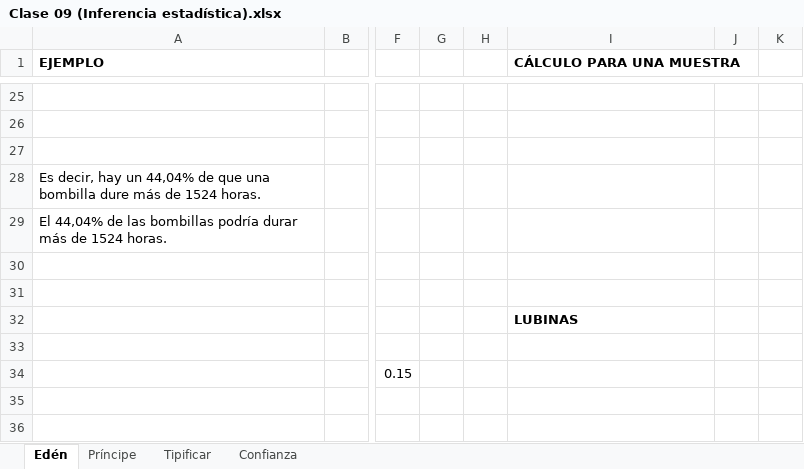
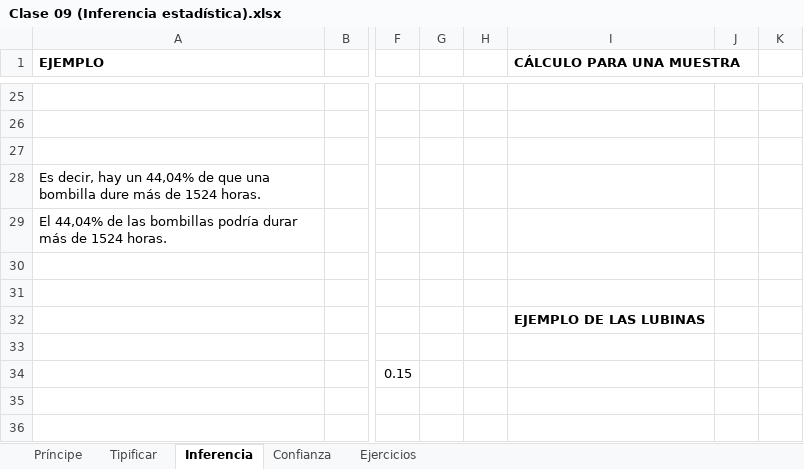
Before and after one commit to zherar7ordoya/AP5, an Excel workbook: P&E/PDF/Inferencial/Clase 09 (Inferencia estadística).xlsx, sheet Inferencia, drawn as a sheet; only a part is shown, gaps mark what is left out; values as stored, in another font and other column widths than the file's, no borders; charts and pictures not drawn; the diff names each change by its address in the sheet, - before the commit and + after, or states it on an @@ line.

```diff
--- a/P&E/PDF/Inferencial/Clase 09 (Inferencia estadística).xlsx (sheet Inferencia)
+++ b/P&E/PDF/Inferencial/Clase 09 (Inferencia estadística).xlsx (sheet Inferencia)
-sheet tab: Edén
+sheet tab: Inferencia
+sheet tab: Ejercicios
@@ sheet tab order changed: Príncipe | Tipificar | Inferencia | Confianza | Ejercicios @@
-I32 (CÁLCULO PARA UNA MUESTRA): LUBINAS
+I32 (CÁLCULO PARA UNA MUESTRA): EJEMPLO DE LAS LUBINAS
```
Also changed, not shown: sheet Confianza, charts or pictures, Xtras/MSExcel/CDP.xlsm, 1 other file.
